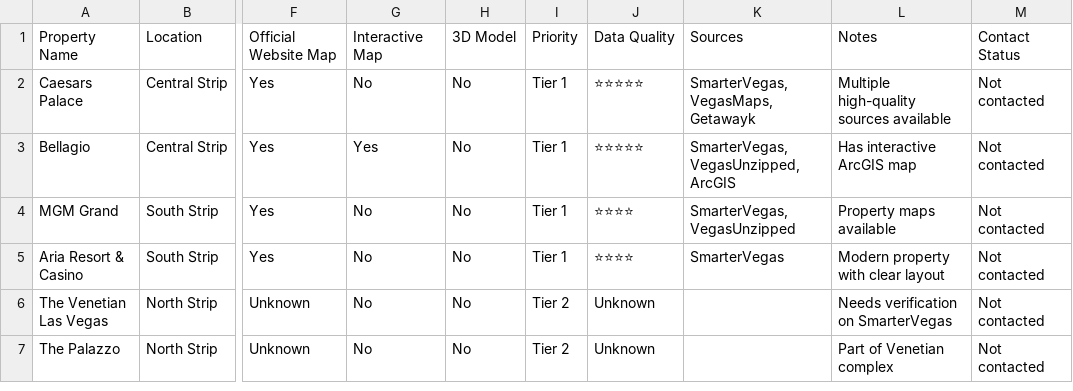
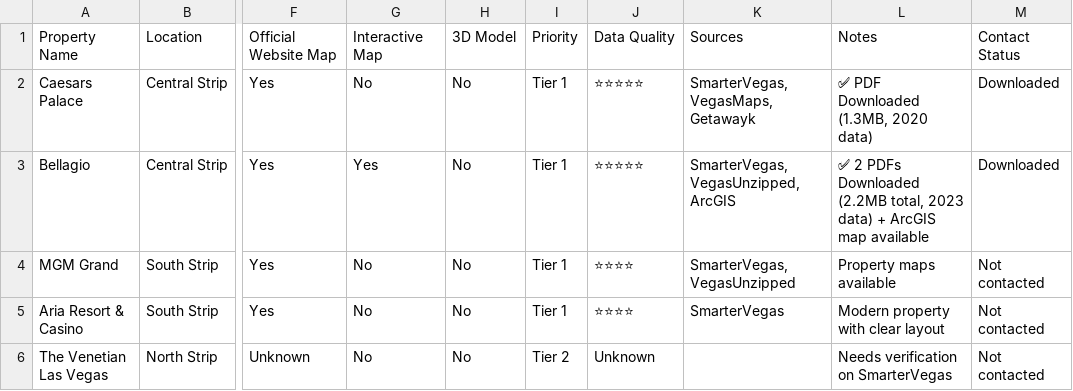
Before and after one commit to SophistryDude/Sin_City_Travels, a CSV file: data/LAS_VEGAS_DATA_TRACKING.csv, drawn as a sheet; only a part is shown, gaps mark what is left out; the shorter side is filled out with more unchanged rows; the diff names each change by its address in the sheet, - before the commit and + after, or states it on an @@ line.

```diff
--- a/data/LAS_VEGAS_DATA_TRACKING.csv
+++ b/data/LAS_VEGAS_DATA_TRACKING.csv
-L2: Multiple high-quality sources available
+L2: ✅ PDF Downloaded (1.3MB, 2020 data)
-M2:M3: Not contacted
+M2:M3: Downloaded
-L3: Has interactive ArcGIS map
+L3: ✅ 2 PDFs Downloaded (2.2MB total, 2023 data) + ArcGIS map available
```
Also changed, not shown: 5 other files.
